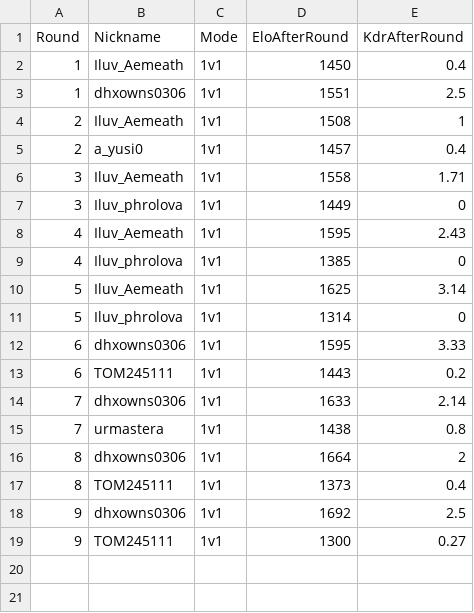
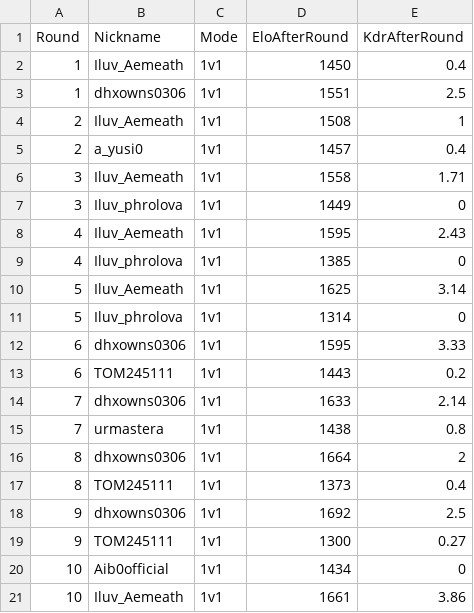
Before and after one commit to Yusi0/RLSS, a CSV file: aftercalc.csv, drawn as a sheet; the diff names each change by its address in the sheet, - before the commit and + after, or states it on an @@ line.

Commit message:
REDLINER 전적 업데이트 (aftercalc.csv)

```diff
--- a/aftercalc.csv
+++ b/aftercalc.csv
+row 20: 10 | Aib0official | 1v1 | 1434 | 0
+row 21: 10 | Iluv_Aemeath | 1v1 | 1661 | 3.86
```
